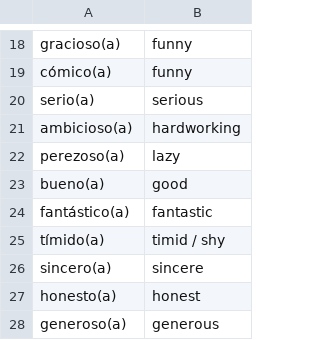
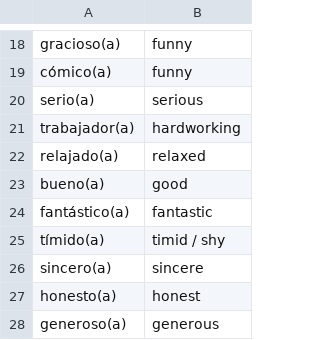
Before and after one commit to jasompi/Spanish_flashcards, a CSV file: flashcards/public/data/vocabulary_level_1.csv, drawn as a sheet; only a part is shown, gaps mark what is left out.

```diff
--- a/flashcards/public/data/vocabulary_level_1.csv
+++ b/flashcards/public/data/vocabulary_level_1.csv
@@ -20,4 +20,4 @@ cómico(a),funny
 serio(a),serious
-ambicioso(a),hardworking
-perezoso(a),lazy
+trabajador(a),hardworking
+relajado(a),relaxed
 bueno(a),good
```
Also changed, not shown: 17 other files.
